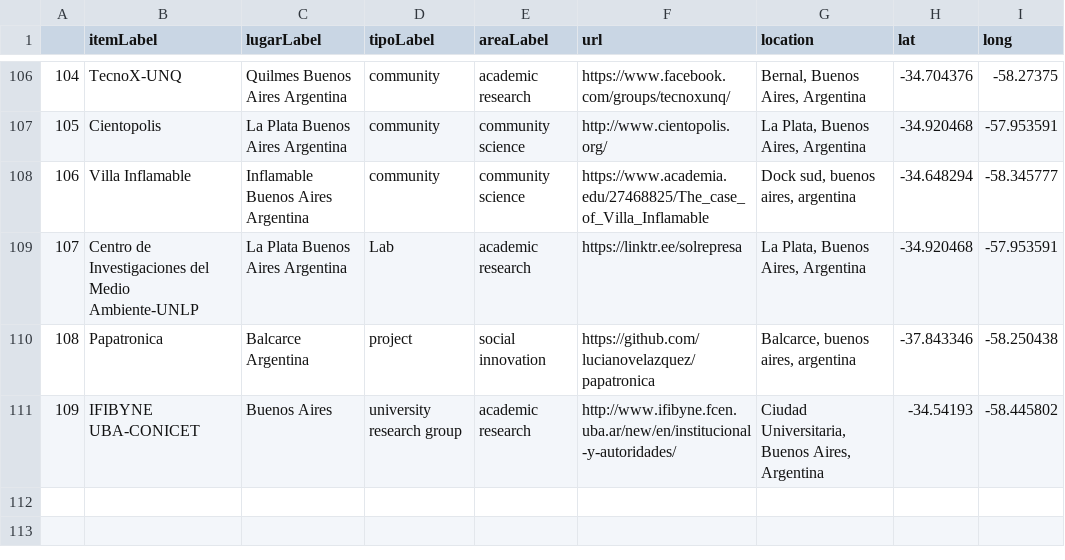
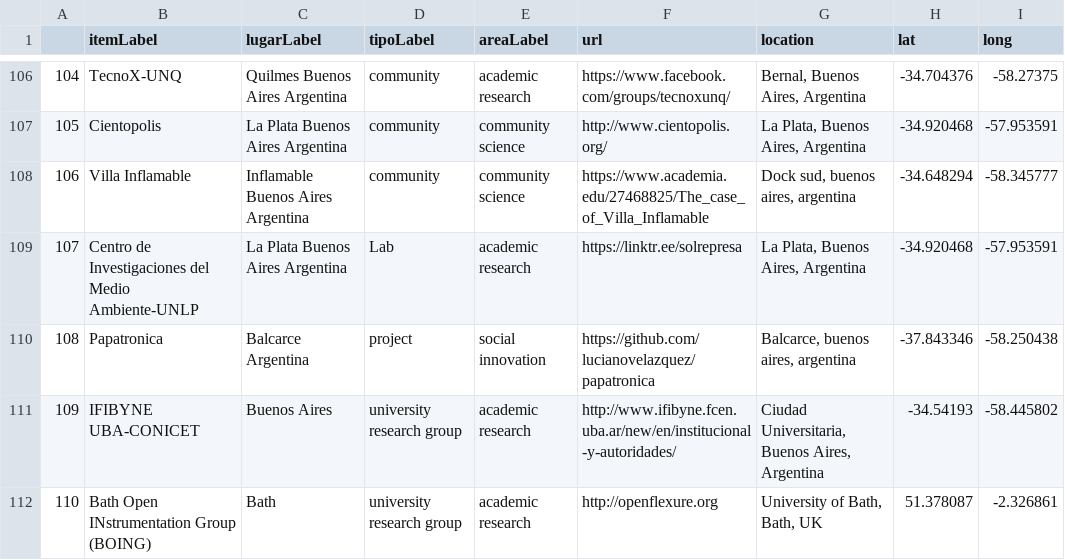
Before and after one commit to thessaly/GOSHMap, a CSV file: goshdata.csv, drawn as a sheet; only a part is shown, gaps mark what is left out.

Commit message:
Update goshdata.csv
Add Bath Open Instrumentation Group (BOING)

```diff
--- a/goshdata.csv
+++ b/goshdata.csv
@@ -111 +111,2 @@
 109,IFIBYNE UBA-CONICET,Buenos Aires,university research group,academic research,http://www.ifibyne.fcen.uba.ar/new/en/institucional-y-autoridades/,"Ciudad Universitaria, Buenos Aires, Argentina",-34.54193,-58.445802
+110, Bath Open INstrumentation Group (BOING),Bath,university research group,academic research,http://openflexure.org,"University of Bath, Bath, UK",51.378087,-2.326861
```
